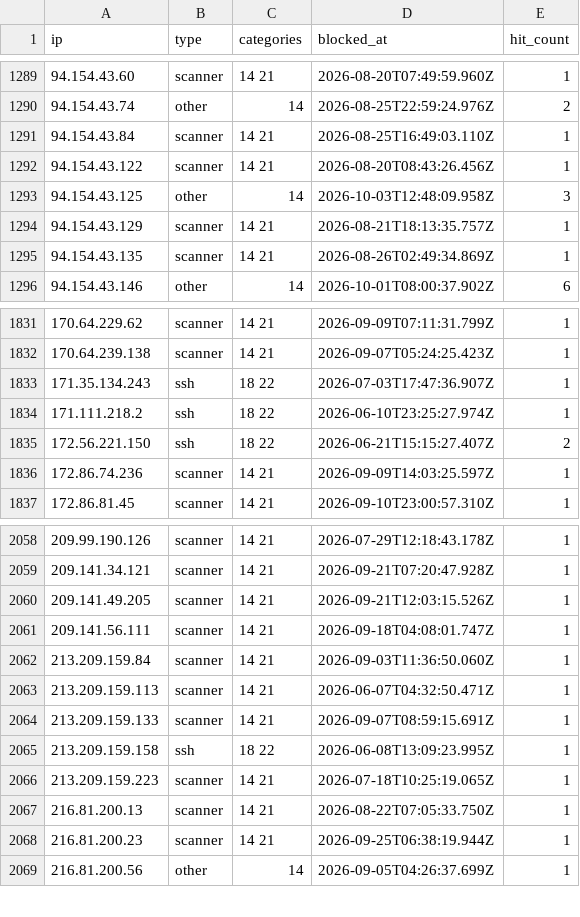
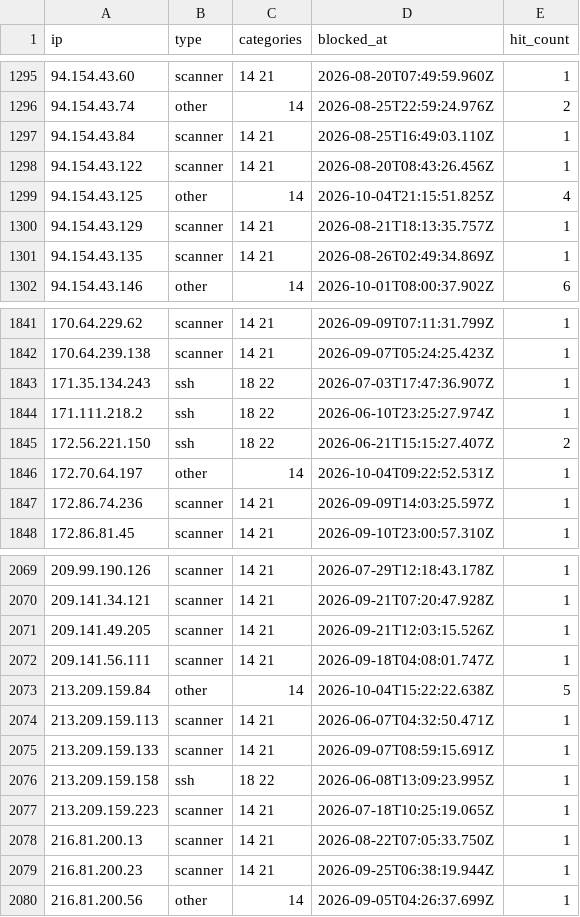
Before and after one commit to zenmorro/Scanner-List, a CSV file: blocklist.csv, drawn as a sheet; only a part is shown, gaps mark what is left out; the diff covers the shown part only.

```diff
--- a/blocklist.csv
+++ b/blocklist.csv
@@ -1292,3 +1298,3 @@ ip,type,categories,blocked_at,hit_count
 94.154.43.122,scanner,14 21,2026-08-20T08:43:26.456Z,1
-94.154.43.125,other,14,2026-10-03T12:48:09.958Z,3
+94.154.43.125,other,14,2026-10-04T21:15:51.825Z,4
 94.154.43.129,scanner,14 21,2026-08-21T18:13:35.757Z,1
@@ -1835,2 +1845,3 @@ ip,type,categories,blocked_at,hit_count
 172.56.221.150,ssh,18 22,2026-06-21T15:15:27.407Z,2
+172.70.64.197,other,14,2026-10-04T09:22:52.531Z,1
 172.86.74.236,scanner,14 21,2026-09-09T14:03:25.597Z,1
@@ -2061,3 +2072,3 @@ ip,type,categories,blocked_at,hit_count
 209.141.56.111,scanner,14 21,2026-09-18T04:08:01.747Z,1
-213.209.159.84,scanner,14 21,2026-09-03T11:36:50.060Z,1
+213.209.159.84,other,14,2026-10-04T15:22:22.638Z,5
 213.209.159.113,scanner,14 21,2026-06-07T04:32:50.471Z,1
```
Also changed, not shown: 10 added rows elsewhere in this file, 2 other files.
